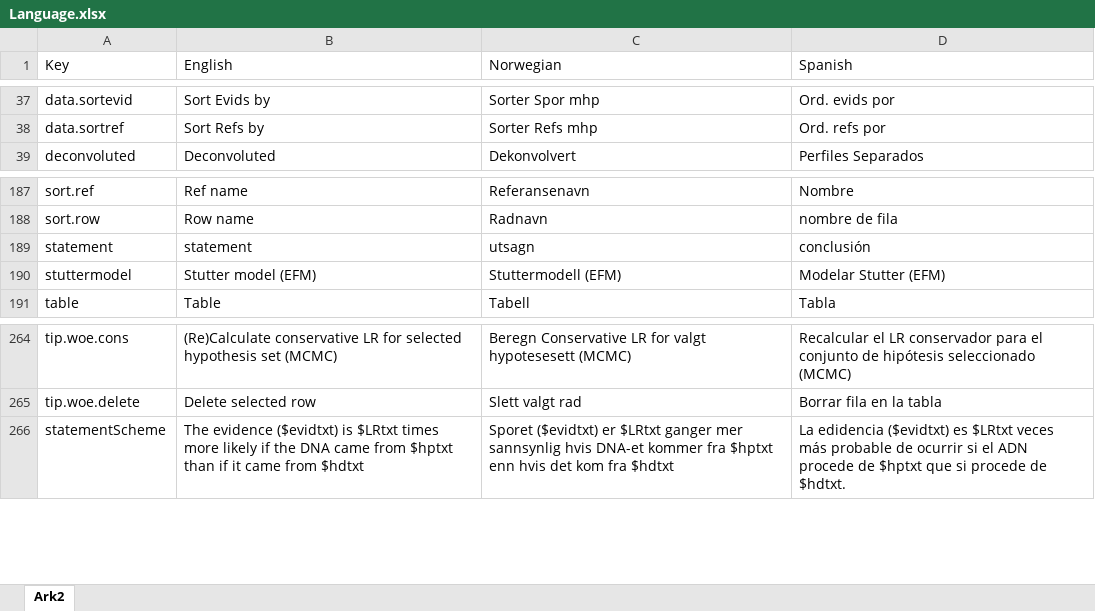
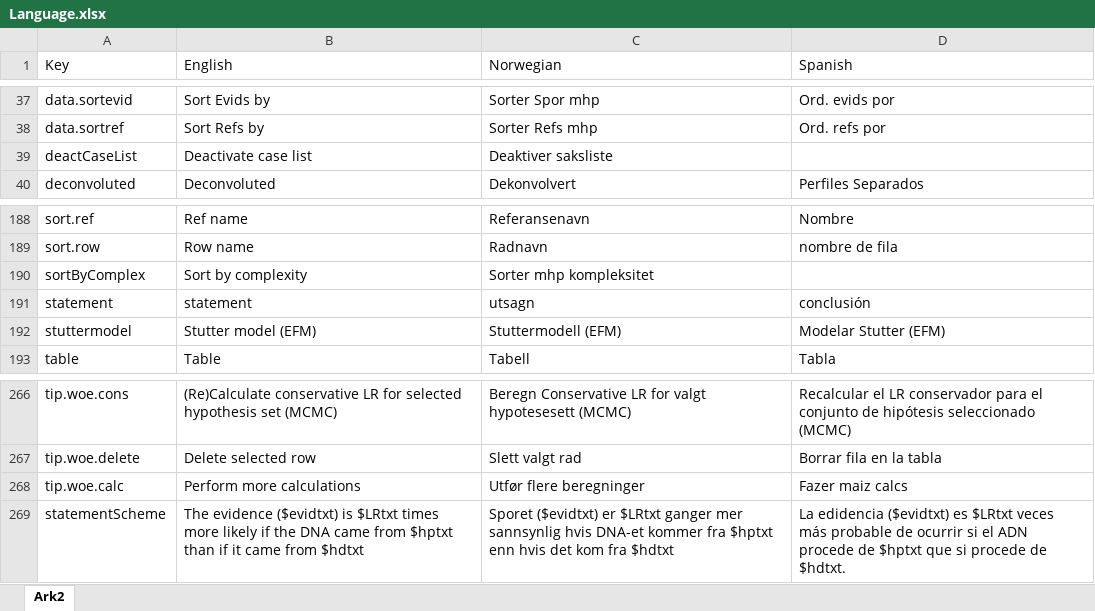
Before and after one commit to oyvble/casesolver, an Excel workbook: inst/Language.xlsx, sheet Ark2, drawn as a sheet; only a part is shown, gaps mark what is left out; values as stored, in another font and other column widths than the file's, no borders; the diff names each change by its address in the sheet, - before the commit and + after, or states it on an @@ line.

Commit message:
v2.2.0
Major changes:
1) The evidence samples are now longer sorted by complexity when loading.

2) The weigh-of-evidence panel now includes a "Calculate" button to ease WOE calculations.

3) The case-selector drop-down can be de-activated.

```diff
--- a/inst/Language.xlsx (sheet Ark2)
+++ b/inst/Language.xlsx (sheet Ark2)
+row 39: deactCaseList | Deactivate case list | Deaktiver saksliste
+row 190: sortByComplex | Sort by complexity | Sorter mhp kompleksitet
+row 268: tip.woe.calc | Perform more calculations | Utfør flere beregninger | Fazer maiz calcs
```
Also changed, not shown: 24 other files.
